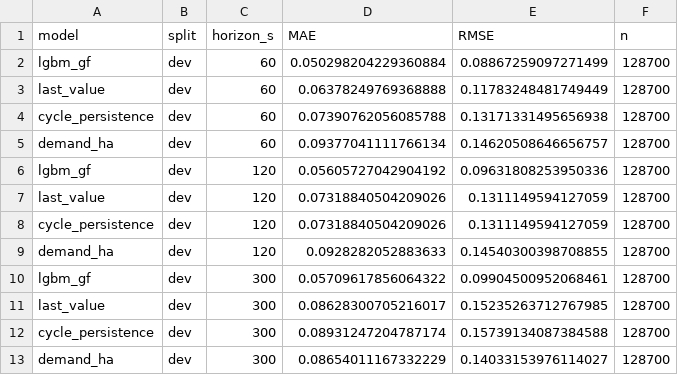
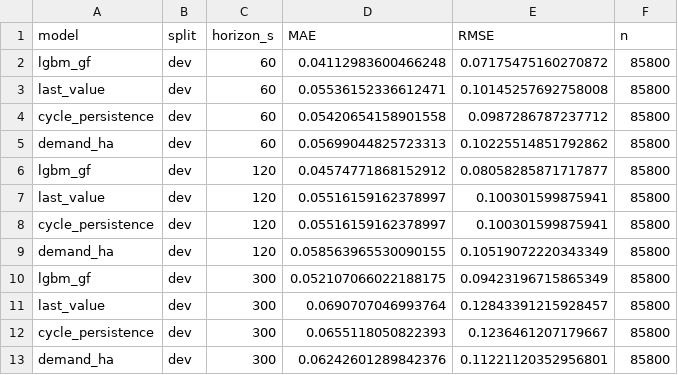
Before and after one commit to 14-12/GO-FLOW, a CSV file: models/goflow/dso4_goflow/dev_metrics.csv, drawn as a sheet.

```diff
--- a/models/goflow/dso4_goflow/dev_metrics.csv
+++ b/models/goflow/dso4_goflow/dev_metrics.csv
@@ -1,13 +1,13 @@
 model,split,horizon_s,MAE,RMSE,n
-lgbm_gf,dev,60,0.050298204229360884,0.08867259097271499,128700
-last_value,dev,60,0.06378249769368888,0.11783248481749449,128700
-cycle_persistence,dev,60,0.07390762056085788,0.13171331495656938,128700
-demand_ha,dev,60,0.09377041111766134,0.14620508646656757,128700
-lgbm_gf,dev,120,0.05605727042904192,0.09631808253950336,128700
-last_value,dev,120,0.07318840504209026,0.1311149594127059,128700
-cycle_persistence,dev,120,0.07318840504209026,0.1311149594127059,128700
-demand_ha,dev,120,0.0928282052883633,0.14540300398708855,128700
-lgbm_gf,dev,300,0.05709617856064322,0.09904500952068461,128700
-last_value,dev,300,0.08628300705216017,0.15235263712767985,128700
-cycle_persistence,dev,300,0.08931247204787174,0.15739134087384588,128700
-demand_ha,dev,300,0.08654011167332229,0.14033153976114027,128700
+lgbm_gf,dev,60,0.04112983600466248,0.07175475160270872,85800
+last_value,dev,60,0.05536152336612471,0.10145257692758008,85800
+cycle_persistence,dev,60,0.05420654158901558,0.0987286787237712,85800
+demand_ha,dev,60,0.05699044825723313,0.10225514851792862,85800
+lgbm_gf,dev,120,0.04574771868152912,0.08058285871717877,85800
+last_value,dev,120,0.05516159162378997,0.100301599875941,85800
+cycle_persistence,dev,120,0.05516159162378997,0.100301599875941,85800
+demand_ha,dev,120,0.058563965530090155,0.10519072220343349,85800
+lgbm_gf,dev,300,0.052107066022188175,0.09423196715865349,85800
+last_value,dev,300,0.0690707046993764,0.12843391215928457,85800
+cycle_persistence,dev,300,0.0655118050822393,0.1236461207179667,85800
+demand_ha,dev,300,0.06242601289842376,0.11221120352956801,85800
```
Also changed, not shown: models/goflow/dso4/dev_metrics.csv, 19 other files.
